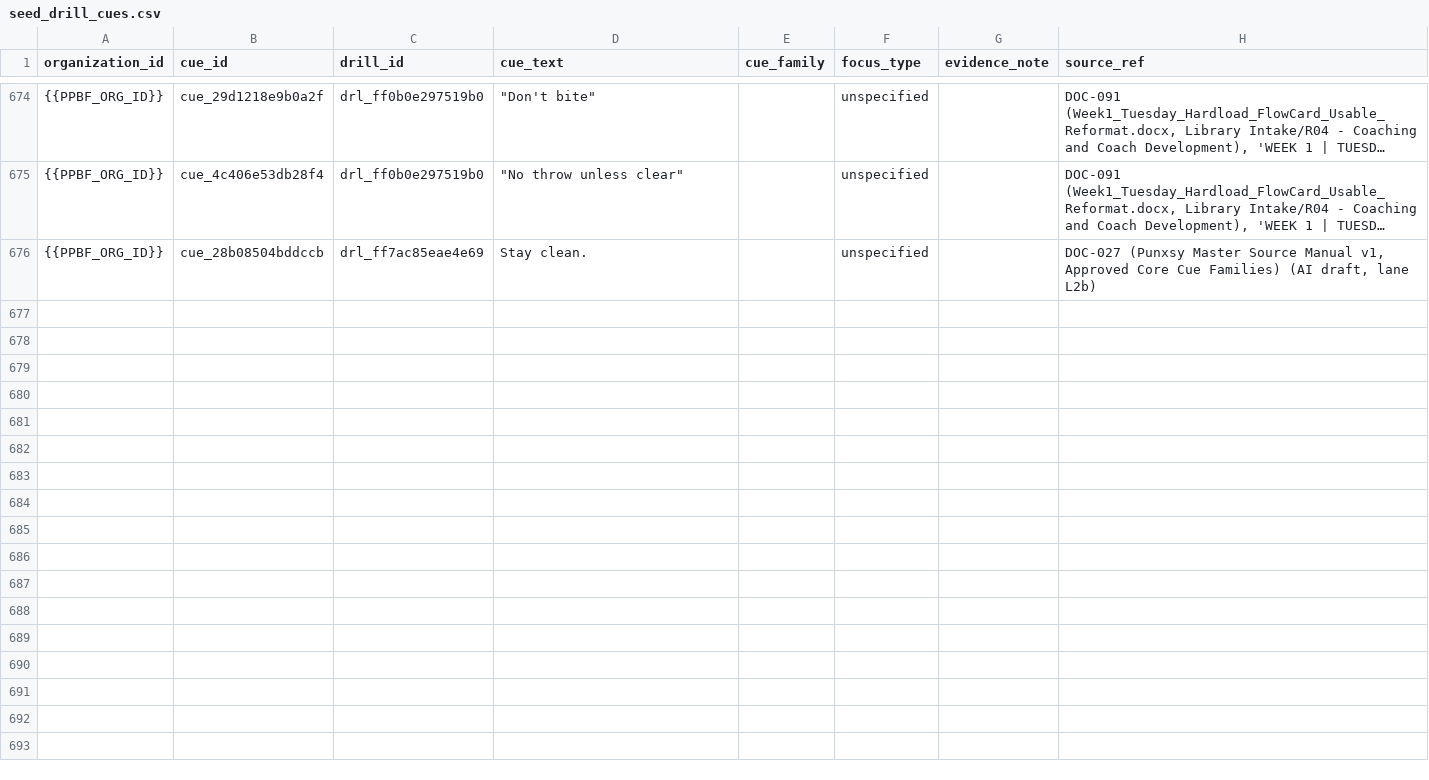
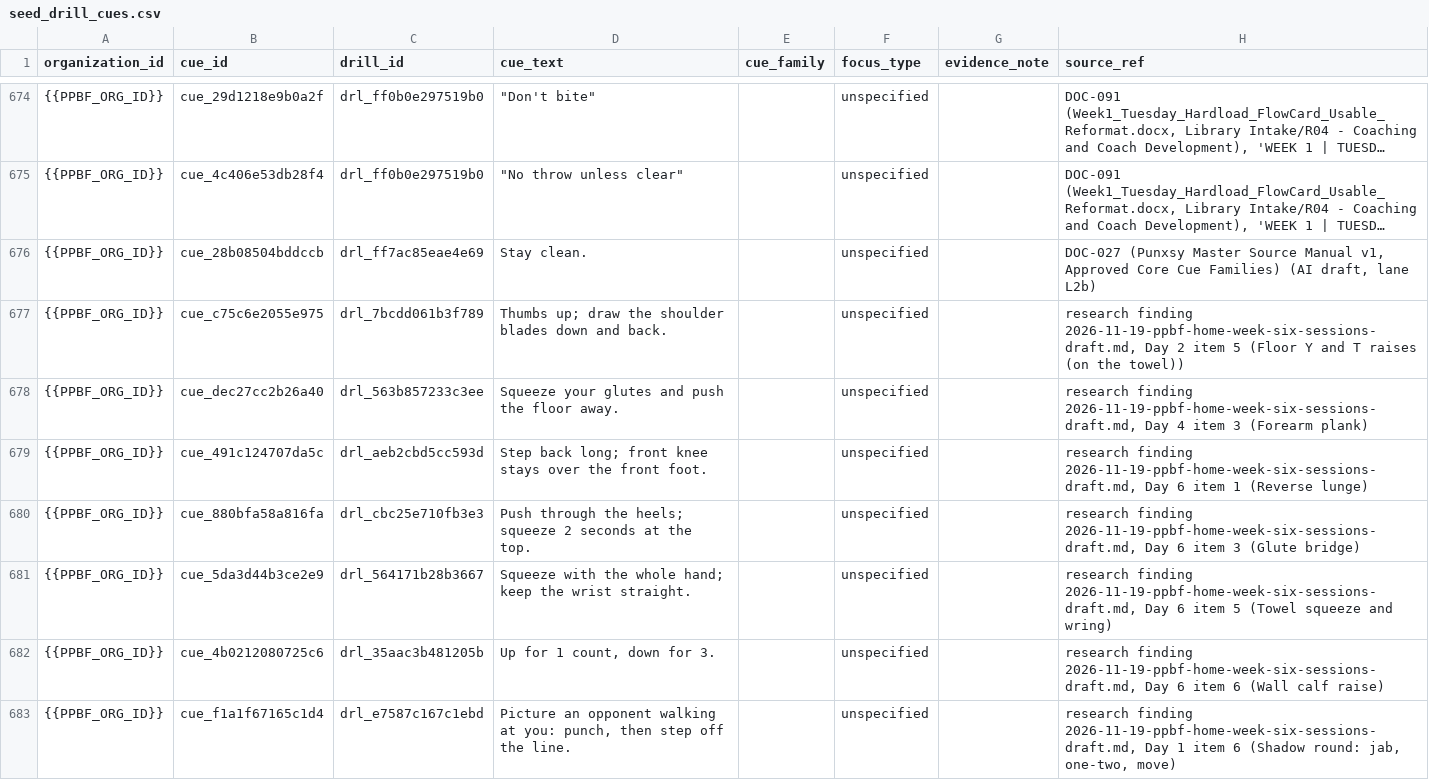
Before and after one commit to PunxsyProminence/ppbf-platform, a CSV file: apps/web/seed-data/drill-library/seed_drill_cues.csv, drawn as a sheet; only a part is shown, gaps mark what is left out; long unchanged cells end in ….

```diff
--- a/apps/web/seed-data/drill-library/seed_drill_cues.csv
+++ b/apps/web/seed-data/drill-library/seed_drill_cues.csv
@@ -676 +676,8 @@ organization_id,cue_id,drill_id,cue_text,cue_family,focus_type,evidence_note,sou
 {{PPBF_ORG_ID}},cue_28b08504bddccb,drl_ff7ac85eae4e69,Stay clean.,,unspecified,,"DOC-027 (Punxsy Master Source Manual v1, Approved Core Cue Families) (AI draft, lane L2b)"
+{{PPBF_ORG_ID}},cue_c75c6e2055e975,drl_7bcdd061b3f789,Thumbs up; draw the shoulder blades down and back.,,unspecified,,"research finding 2026-11-19-ppbf-home-week-six-sessions-draft.md, Day 2 item 5 (Floor Y and T raises (on the towel))"
+{{PPBF_ORG_ID}},cue_dec27cc2b26a40,drl_563b857233c3ee,Squeeze your glutes and push the floor away.,,unspecified,,"research finding 2026-11-19-ppbf-home-week-six-sessions-draft.md, Day 4 item 3 (Forearm plank)"
+{{PPBF_ORG_ID}},cue_491c124707da5c,drl_aeb2cbd5cc593d,Step back long; front knee stays over the front foot.,,unspecified,,"research finding 2026-11-19-ppbf-home-week-six-sessions-draft.md, Day 6 item 1 (Reverse lunge)"
+{{PPBF_ORG_ID}},cue_880bfa58a816fa,drl_cbc25e710fb3e3,Push through the heels; squeeze 2 seconds at the top.,,unspecified,,"research finding 2026-11-19-ppbf-home-week-six-sessions-draft.md, Day 6 item 3 (Glute bridge)"
+{{PPBF_ORG_ID}},cue_5da3d44b3ce2e9,drl_564171b28b3667,Squeeze with the whole hand; keep the wrist straight.,,unspecified,,"research finding 2026-11-19-ppbf-home-week-six-sessions-draft.md, Day 6 item 5 (Towel squeeze and wring)"
+{{PPBF_ORG_ID}},cue_4b0212080725c6,drl_35aac3b481205b,"Up for 1 count, down for 3.",,unspecified,,"research finding 2026-11-19-ppbf-home-week-six-sessions-draft.md, Day 6 item 6 (Wall calf raise)"
+{{PPBF_ORG_ID}},cue_f1a1f67165c1d4,drl_e7587c167c1ebd,"Picture an opponent walking at you: punch, then step off the line.",,unspecified,,"research finding 2026-11-19-ppbf-home-week-six-sessions-draft.md, Day 1 item 6 (Shadow round: jab, one-two, move)"
```
Also changed, not shown: apps/web/seed-data/drill-library/seed_drill_scale_levels.csv, apps/web/seed-data/drill-library/seed_drill_stop_rules.csv, 13 other files.
